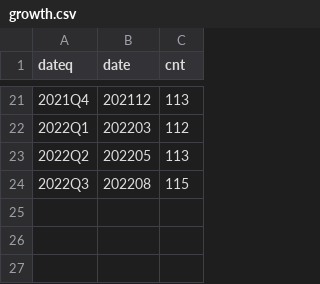
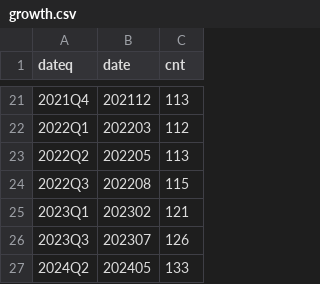
Before and after one commit to SNStatComp/awesome-official-statistics-software, a CSV file: data/growth.csv, drawn as a sheet; only a part is shown, gaps mark what is left out.

Commit message:
counts

```diff
--- a/data/growth.csv
+++ b/data/growth.csv
@@ -24 +24,4 @@ dateq,date,cnt
 2022Q3,202208,115
+2023Q1,202302,121
+2023Q3,202307,126
+2024Q2,202405,133
```
